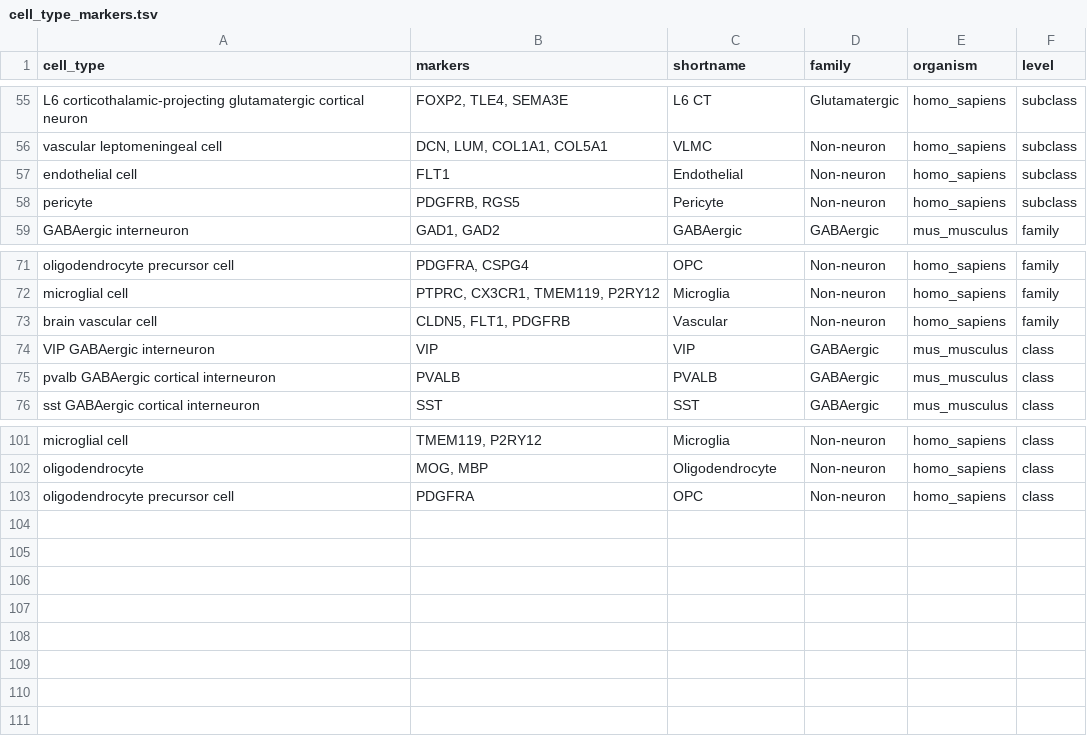
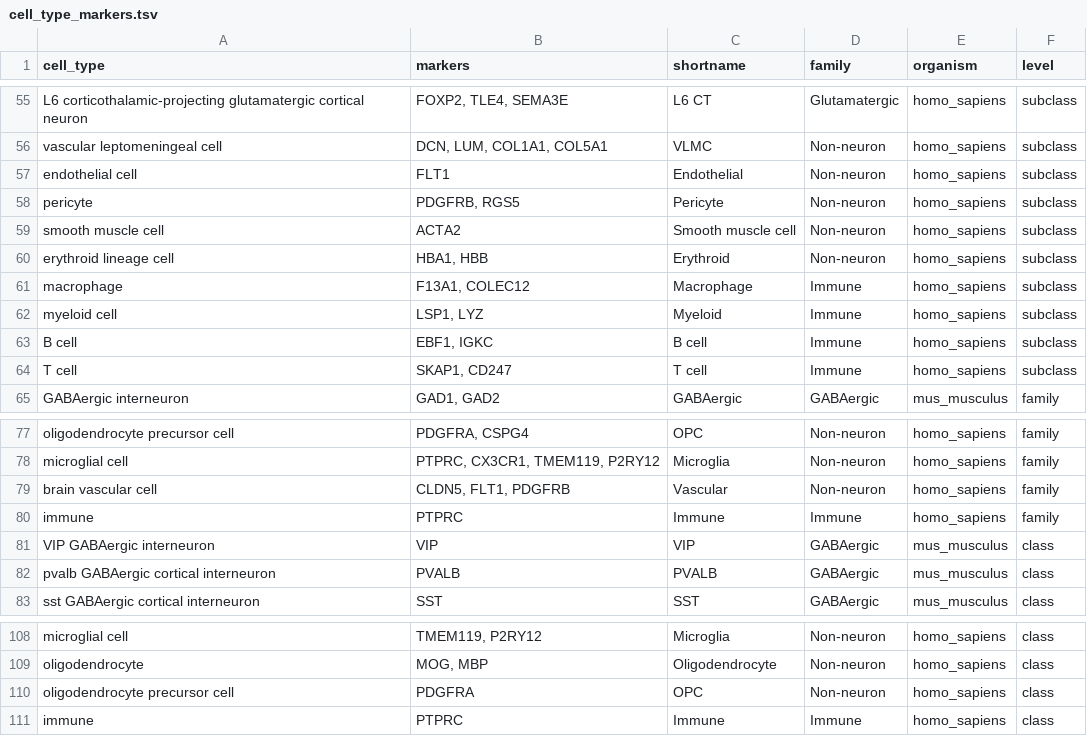
Before and after one commit to PavlidisLab/sc-annotation-pipeline, a TSV file: assets/cell_type_markers.tsv, drawn as a sheet; only a part is shown, gaps mark what is left out.

Commit message:
add markers for ma et al immune/vascular/erythroid cell types
macrophage, myeloid cell, B cell, T cell, smooth muscle cell, and erythroid
lineage cell had no marker rows, so they were silently dropped from the QC
heatmaps; subclass-level genes are the paper's own subtype markers (Ma et
al., Science 2022, Fig. 1B), class/family-level immune marker (PTPRC) follows
this file's existing microglial-family convention

```diff
--- a/assets/cell_type_markers.tsv
+++ b/assets/cell_type_markers.tsv
@@ -58,2 +58,8 @@ endothelial cell	FLT1	Endothelial	Non-neuron	homo_sapiens	subclass
 pericyte	PDGFRB, RGS5	Pericyte	Non-neuron	homo_sapiens	subclass
+smooth muscle cell	ACTA2	Smooth muscle cell	Non-neuron	homo_sapiens	subclass
+erythroid lineage cell	HBA1, HBB	Erythroid	Non-neuron	homo_sapiens	subclass
+macrophage	F13A1, COLEC12	Macrophage	Immune	homo_sapiens	subclass
+myeloid cell	LSP1, LYZ	Myeloid	Immune	homo_sapiens	subclass
+B cell	EBF1, IGKC	B cell	Immune	homo_sapiens	subclass
+T cell	SKAP1, CD247	T cell	Immune	homo_sapiens	subclass
 GABAergic interneuron	GAD1, GAD2	GABAergic	GABAergic	mus_musculus	family
@@ -73,2 +79,3 @@ microglial cell	PTPRC, CX3CR1, TMEM119, P2RY12	Microglia	Non-neuron	homo_sapiens
 brain vascular cell	CLDN5, FLT1, PDGFRB	Vascular	Non-neuron	homo_sapiens	family
+immune	PTPRC	Immune	Immune	homo_sapiens	family
 VIP GABAergic interneuron	VIP	VIP	GABAergic	mus_musculus	class
@@ -103 +110,2 @@ oligodendrocyte	MOG, MBP	Oligodendrocyte	Non-neuron	homo_sapiens	class
 oligodendrocyte precursor cell	PDGFRA	OPC	Non-neuron	homo_sapiens	class
+immune	PTPRC	Immune	Immune	homo_sapiens	class
```
